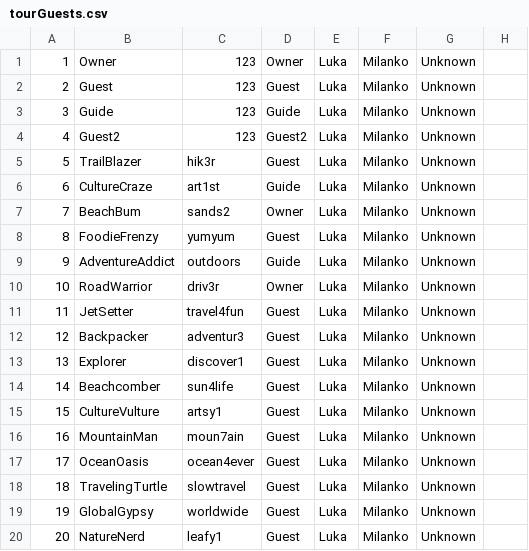
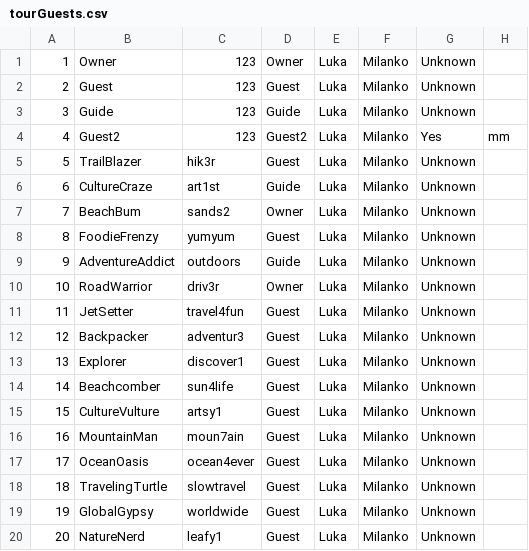
Before and after one commit to urosjevtic/SIMS-project, a CSV file: InitialProject/InitialProject/Resources/Data/tourGuests.csv, drawn as a sheet.

```diff
--- a/InitialProject/InitialProject/Resources/Data/tourGuests.csv
+++ b/InitialProject/InitialProject/Resources/Data/tourGuests.csv
@@ -3,3 +3,3 @@
 3|Guide|123|Guide|Luka|Milanko|Unknown|
-4|Guest2|123|Guest2|Luka|Milanko|Unknown|
+4|Guest2|123|Guest2|Luka|Milanko|Yes|mm
 5|TrailBlazer|hik3r|Guest|Luka|Milanko|Unknown|
```
Also changed, not shown: InitialProject/InitialProject/Resources/Data/checkPoints.csv, InitialProject/InitialProject/Resources/Data/images.csv, 25 other files.
